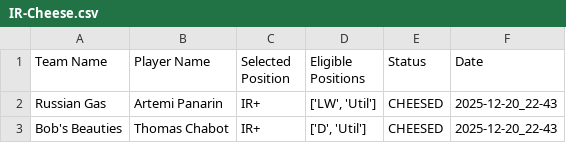
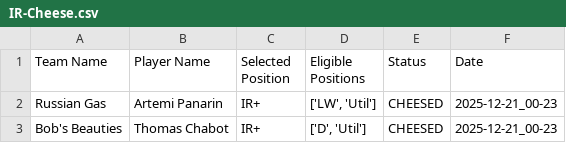
Before and after one commit to kuijps/yahoo-puck-bot, a CSV file: data/IR-Cheese.csv, drawn as a sheet.

```diff
--- a/data/IR-Cheese.csv
+++ b/data/IR-Cheese.csv
@@ -1,3 +1,3 @@
 Team Name,Player Name,Selected Position,Eligible Positions,Status,Date
-Russian Gas,Artemi Panarin,IR+,"['LW', 'Util']",CHEESED,2025-12-20_22-43
-Bob's Beauties,Thomas Chabot,IR+,"['D', 'Util']",CHEESED,2025-12-20_22-43
+Russian Gas,Artemi Panarin,IR+,"['LW', 'Util']",CHEESED,2025-12-21_00-23
+Bob's Beauties,Thomas Chabot,IR+,"['D', 'Util']",CHEESED,2025-12-21_00-23
```
Also changed, not shown: data/schedule.csv, 5 other files.
